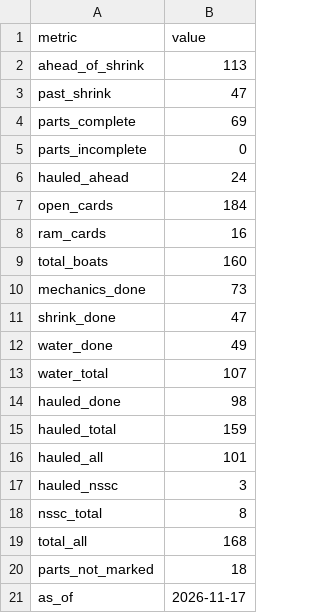
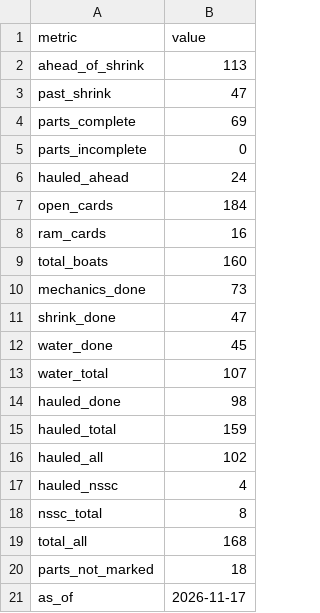
Before and after one commit to loumcp/crew-board, a CSV file: data/kpis.csv, drawn as a sheet.

```diff
--- a/data/kpis.csv
+++ b/data/kpis.csv
@@ -11,3 +11,3 @@ mechanics_done,73
 shrink_done,47
-water_done,49
+water_done,45
 water_total,107
@@ -15,4 +15,4 @@ hauled_done,98
 hauled_total,159
-hauled_all,101
-hauled_nssc,3
+hauled_all,102
+hauled_nssc,4
 nssc_total,8
```
Also changed, not shown: kpis.csv, 5 other files.
